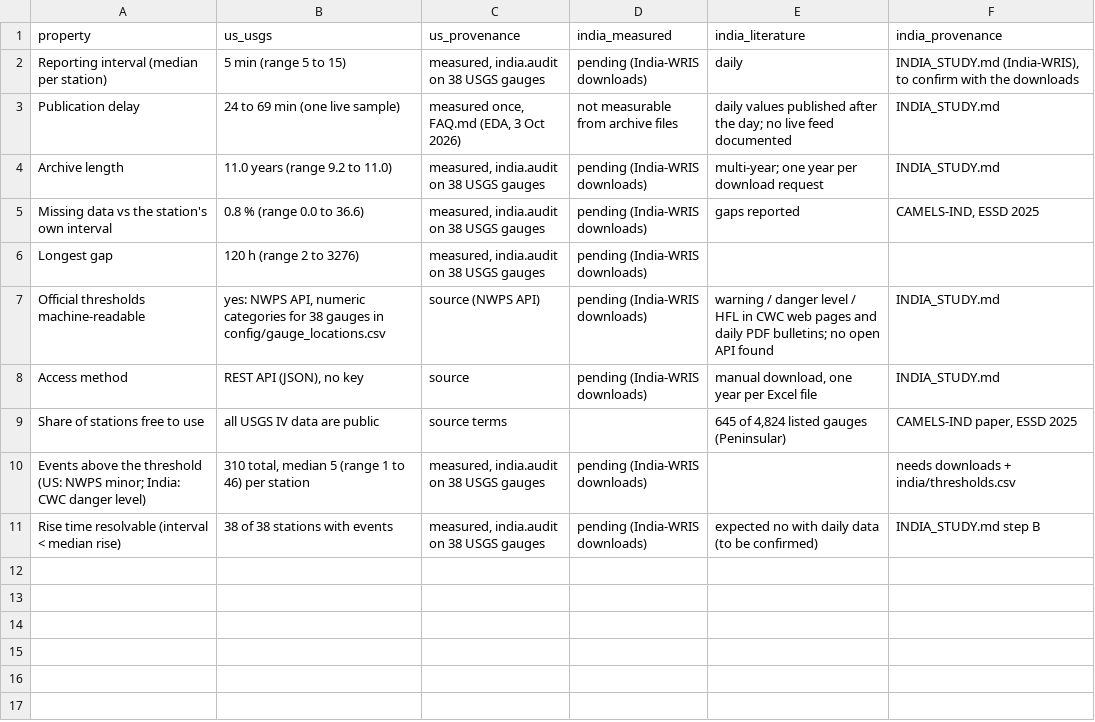
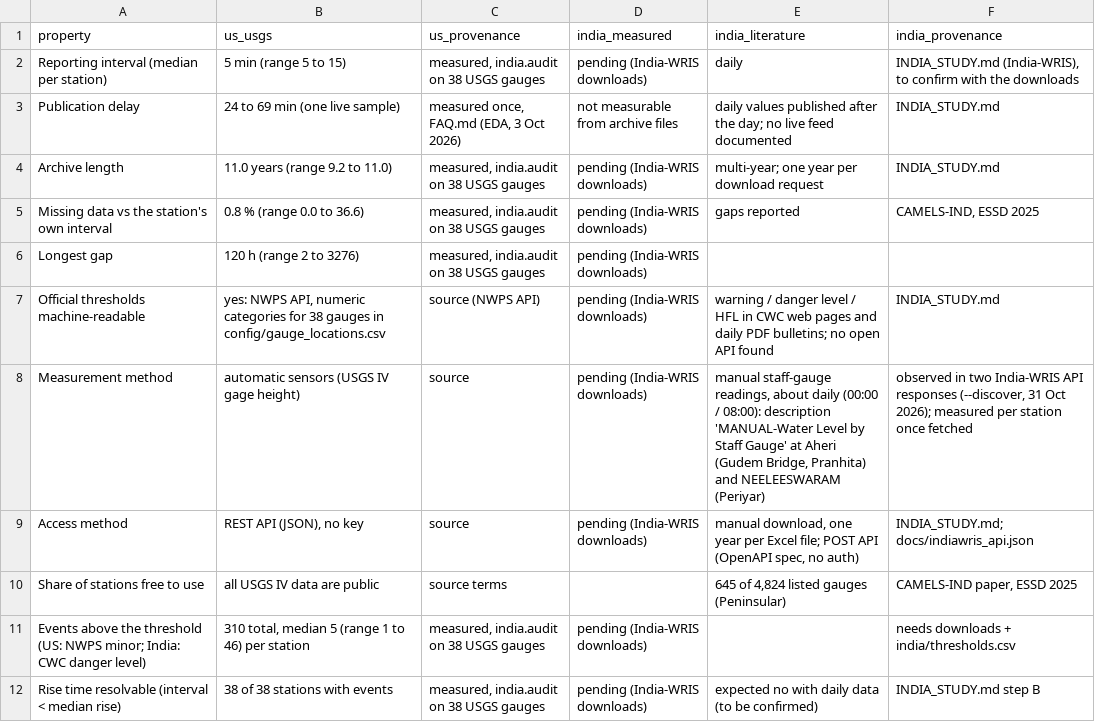
Before and after one commit to AmudhanS-05/DEWS, a CSV file: india/figures/table1_us_vs_india.csv, drawn as a sheet.

```diff
--- a/india/figures/table1_us_vs_india.csv
+++ b/india/figures/table1_us_vs_india.csv
@@ -7,3 +7,4 @@ Longest gap,120 h (range 2 to 3276),"measured, india.audit on 38 USGS gauges",pe
 Official thresholds machine-readable,"yes: NWPS API, numeric categories for 38 gauges in config/gauge_locations.csv",source (NWPS API),pending (India-WRIS downloads),warning / danger level / HFL in CWC web pages and daily PDF bulletins; no open API found,INDIA_STUDY.md
-Access method,"REST API (JSON), no key",source,pending (India-WRIS downloads),"manual download, one year per Excel file",INDIA_STUDY.md
+Measurement method,automatic sensors (USGS IV gage height),source,pending (India-WRIS downloads),"manual staff-gauge readings, about daily (00:00 / 08:00): description 'MANUAL-Water Level by Staff Gauge' at Aheri (Gudem Bridge, Pranhita) and NEELEESWARAM (Periyar)","observed in two India-WRIS API responses (--discover, 31 Oct 2026); measured per station once fetched"
+Access method,"REST API (JSON), no key",source,pending (India-WRIS downloads),"manual download, one year per Excel file; POST API (OpenAPI spec, no auth)",INDIA_STUDY.md; docs/indiawris_api.json
 Share of stations free to use,all USGS IV data are public,source terms,,"645 of 4,824 listed gauges (Peninsular)","CAMELS-IND paper, ESSD 2025"
```
Also changed, not shown: 7 other files.
